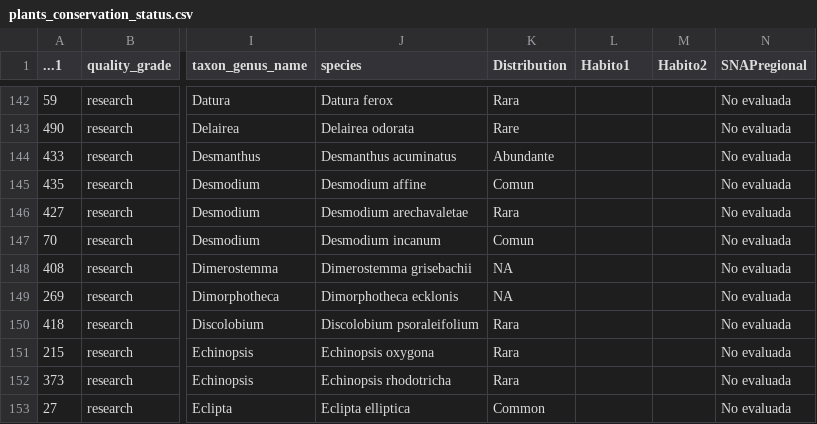
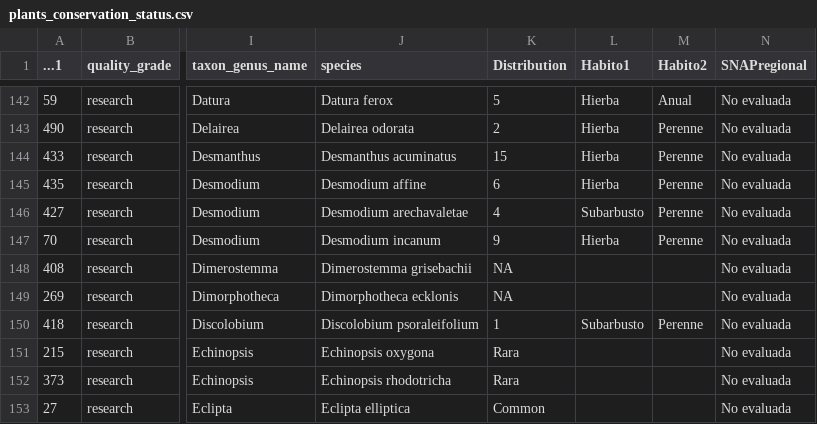
Before and after one commit to Rodrigo-Montiel/TesisNaturalistaUY, a CSV file: datos/plants_conservation_status.csv, drawn as a sheet; only a part is shown, gaps mark what is left out; the diff covers the shown part only; the diff names each change by its address in the sheet, - before the commit and + after, or states it on an @@ line.

```diff
--- a/datos/plants_conservation_status.csv
+++ b/datos/plants_conservation_status.csv
-K142 (Distribution): Rara
+K142 (Distribution): 5
-L142:L145 (Habito1): (empty)
+L142:L145 (Habito1): Hierba
-M142 (Habito2): (empty)
+M142 (Habito2): Anual
-K143 (Distribution): Rare
+K143 (Distribution): 2
-M143:M147 (Habito2): (empty)
+M143:M147 (Habito2): Perenne
-K144 (Distribution): Abundante
+K144 (Distribution): 15
-K145 (Distribution): Comun
+K145 (Distribution): 6
-K146 (Distribution): Rara
+K146 (Distribution): 4
-L146 (Habito1): (empty)
+L146 (Habito1): Subarbusto
-K147 (Distribution): Comun
+K147 (Distribution): 9
-L147 (Habito1): (empty)
+L147 (Habito1): Hierba
-K150 (Distribution): Rara
+K150 (Distribution): 1
-L150 (Habito1): (empty)
+L150 (Habito1): Subarbusto
-M150 (Habito2): (empty)
+M150 (Habito2): Perenne
```
Also changed, not shown: 55 edited cells elsewhere in this file, datos/Encuesta3.csv, 2 other files.
